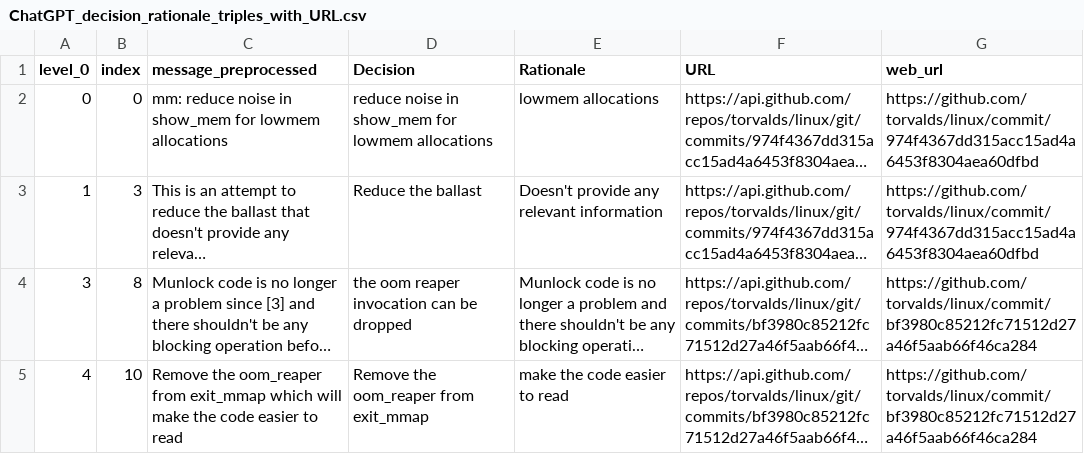
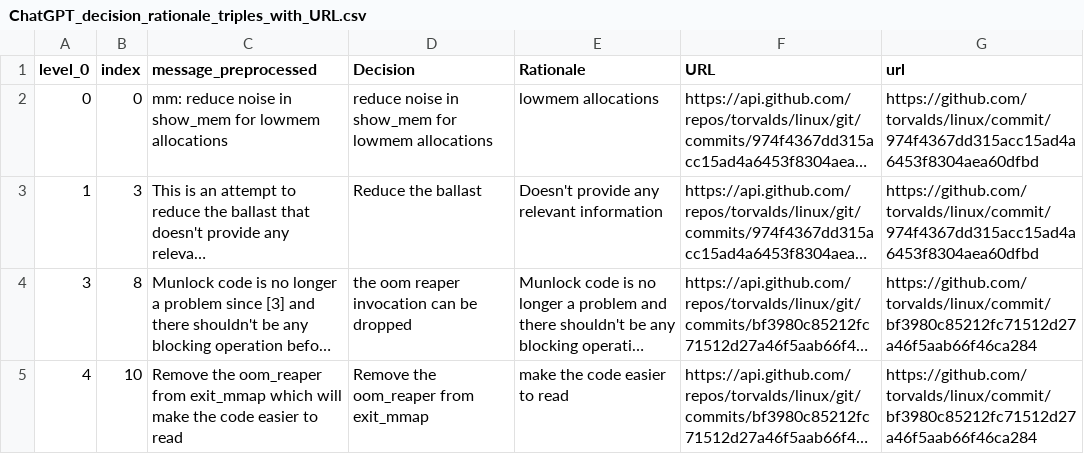
Before and after one commit to Mouna-Dhaouadi/Rationale-Search-Engine, a CSV file: Sources_with_URL/Modules/Linux-OOM-Killer/ChatGPT_decision_rationale_triples_with_URL.csv, drawn as a sheet; only a part is shown; long unchanged cells end in …; the diff names each change by its address in the sheet, - before the commit and + after, or states it on an @@ line.

```diff
--- a/Sources_with_URL/Modules/Linux-OOM-Killer/ChatGPT_decision_rationale_triples_with_URL.csv
+++ b/Sources_with_URL/Modules/Linux-OOM-Killer/ChatGPT_decision_rationale_triples_with_URL.csv
-G1: web_url
+G1: url
```
Also changed, not shown: Sources_with_URL/Modules/Linux-Button/ChatGPT_decision_rationale_triples_BUTTON_with_URL.csv, Sources_with_URL/Modules/Linux-Slob/ChatGPT_decision_rationale_triples_SLOB_with_URL.csv, 3 other files.
